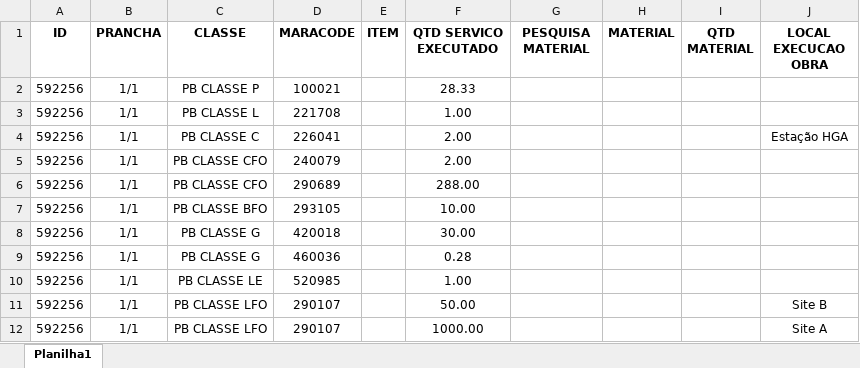
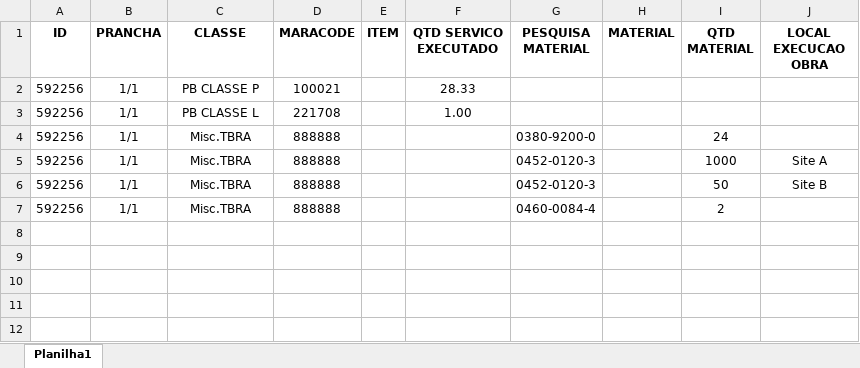
Before and after one commit to geovanecarvalho/ExtensaoChromeOSP, an Excel workbook: InputModelo.xlsx, sheet Planilha1, drawn as a sheet; values as stored, in another font and other column widths than the file's, no borders; table styles not drawn; removed rows and columns are numbered as before the commit, all else as after; the diff names each change by its address in the sheet, - before the commit and + after, or states it on an @@ line.

```diff
--- a/InputModelo.xlsx (sheet Planilha1)
+++ b/InputModelo.xlsx (sheet Planilha1)
-row 4: 592256 | 1/1 | PB CLASSE C | 226041 |  | 2.00 |  |  |  | Estação HGA
-row 5: 592256 | 1/1 | PB CLASSE CFO | 240079 |  | 2.00
-row 6: 592256 | 1/1 | PB CLASSE CFO | 290689 |  | 288.00
-row 7: 592256 | 1/1 | PB CLASSE BFO | 293105 |  | 10.00
-row 8: 592256 | 1/1 | PB CLASSE G | 420018 |  | 30.00
-row 9: 592256 | 1/1 | PB CLASSE G | 460036 |  | 0.28
-row 10: 592256 | 1/1 | PB CLASSE LE | 520985 |  | 1.00
-row 11: 592256 | 1/1 | PB CLASSE LFO | 290107 |  | 50.00 |  |  |  | Site B
+row 4: 592256 | 1/1 | Misc.TBRA | 888888 |  |  | 0380-9200-0 |  | 24
-C5 (CLASSE): PB CLASSE LFO
+C5 (CLASSE): Misc.TBRA
-D5 (MARACODE): 290107
+D5 (MARACODE): 888888
-F5 (QTD SERVICO EXECUTADO): 1000.00
+F5 (QTD SERVICO EXECUTADO): (empty)
-G5 (PESQUISA MATERIAL): (empty)
+G5 (PESQUISA MATERIAL): 0452-0120-3
-I5 (QTD MATERIAL): (empty)
+I5 (QTD MATERIAL): 1000
+row 6: 592256 | 1/1 | Misc.TBRA | 888888 |  |  | 0452-0120-3 |  | 50 | Site B
+row 7: 592256 | 1/1 | Misc.TBRA | 888888 |  |  | 0460-0084-4 |  | 2
```
Also changed, not shown: 4 other files.
